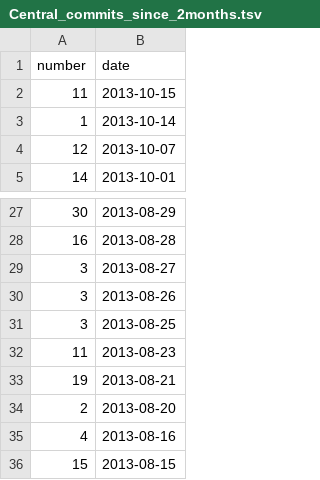
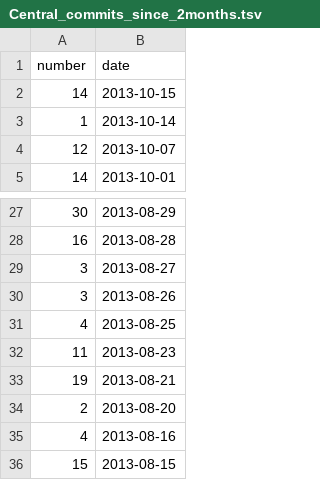
Before and after one commit to hoaproject/Static, a TSV file: Data/Central_commits_since_2months.tsv, drawn as a sheet; only a part is shown, gaps mark what is left out.

Commit message:
[auto] Update data.

```diff
--- a/Data/Central_commits_since_2months.tsv
+++ b/Data/Central_commits_since_2months.tsv
@@ -1,3 +1,3 @@
 number	date
-11	2013-10-15
+14	2013-10-15
 1	2013-10-14
@@ -30,3 +30,3 @@ number	date
 3	2013-08-26
-3	2013-08-25
+4	2013-08-25
 11	2013-08-23
```
